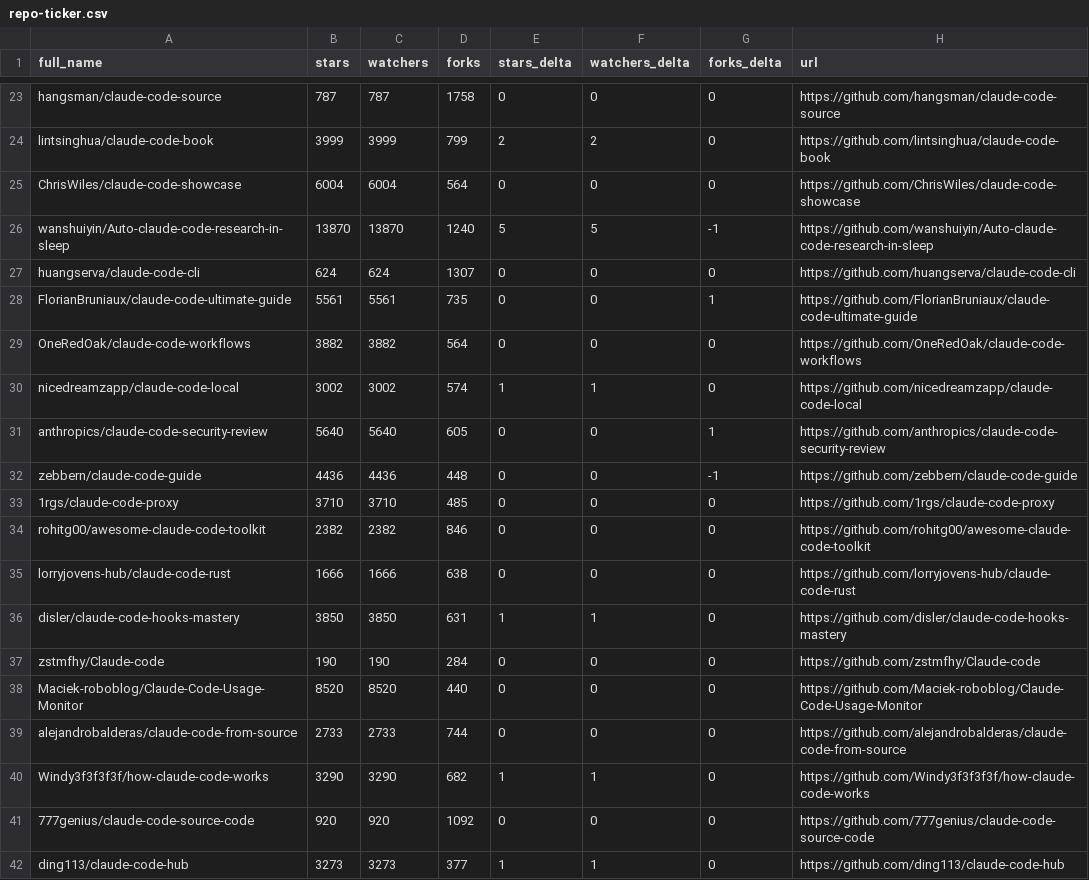
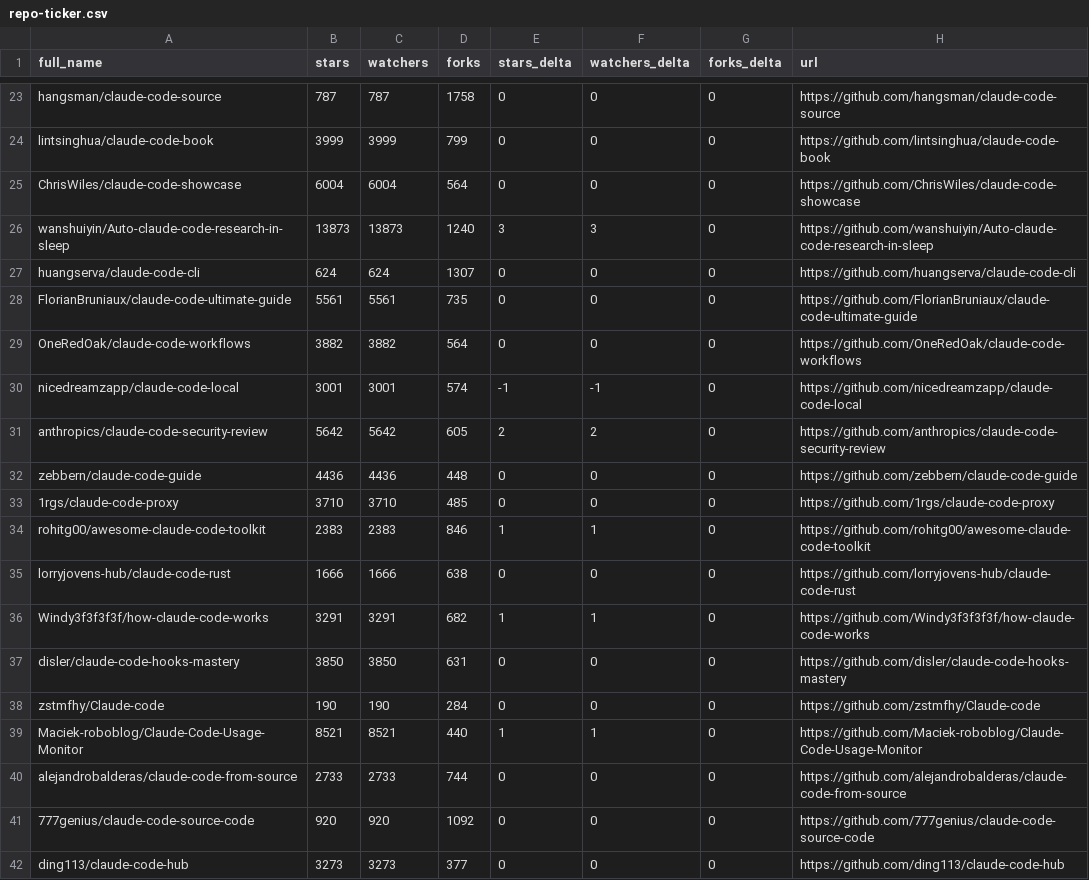
Before and after one commit to kantorcodes/awesome-claude-code, a CSV file: data/repo-ticker.csv, drawn as a sheet; only a part is shown, gaps mark what is left out; removed rows and columns are numbered as before the commit, all else as after; the diff covers the shown part only; the diff names each change by its address in the sheet, - before the commit and + after, or states it on an @@ line.

```diff
--- a/data/repo-ticker.csv
+++ b/data/repo-ticker.csv
-E24 (stars_delta): 2
+E24 (stars_delta): 0
-F24 (watchers_delta): 2
+F24 (watchers_delta): 0
-B26 (stars): 13870
+B26 (stars): 13873
-C26 (watchers): 13870
+C26 (watchers): 13873
-E26 (stars_delta): 5
+E26 (stars_delta): 3
-F26 (watchers_delta): 5
+F26 (watchers_delta): 3
-G26 (forks_delta): -1
+G26 (forks_delta): 0
-G28 (forks_delta): 1
+G28 (forks_delta): 0
-B30 (stars): 3002
+B30 (stars): 3001
-C30 (watchers): 3002
+C30 (watchers): 3001
-E30 (stars_delta): 1
+E30 (stars_delta): -1
-F30 (watchers_delta): 1
+F30 (watchers_delta): -1
-B31 (stars): 5640
+B31 (stars): 5642
-C31 (watchers): 5640
+C31 (watchers): 5642
-E31 (stars_delta): 0
+E31 (stars_delta): 2
-F31 (watchers_delta): 0
+F31 (watchers_delta): 2
-G31 (forks_delta): 1
+G31 (forks_delta): 0
-G32 (forks_delta): -1
+G32 (forks_delta): 0
-B34 (stars): 2382
+B34 (stars): 2383
-C34 (watchers): 2382
+C34 (watchers): 2383
-E34 (stars_delta): 0
+E34 (stars_delta): 1
-F34 (watchers_delta): 0
+F34 (watchers_delta): 1
+row 36: Windy3f3f3f3f/how-claude-code-works | 3291 | 3291 | 682 | 1 | 1 | 0 | https://github.com/Windy3f3f3f3f/how-claude-code-works
-E37 (stars_delta): 1
+E37 (stars_delta): 0
-F37 (watchers_delta): 1
+F37 (watchers_delta): 0
-B39 (stars): 8520
+B39 (stars): 8521
-C39 (watchers): 8520
+C39 (watchers): 8521
-E39 (stars_delta): 0
+E39 (stars_delta): 1
-F39 (watchers_delta): 0
+F39 (watchers_delta): 1
-row 40: Windy3f3f3f3f/how-claude-code-works | 3290 | 3290 | 682 | 1 | 1 | 0 | https://github.com/Windy3f3f3f3f/how-claude-code-works
-E42 (stars_delta): 1
+E42 (stars_delta): 0
-F42 (watchers_delta): 1
+F42 (watchers_delta): 0
```
Also changed, not shown: 2 added rows, 2 removed rows, 2 moved rows and 111 edited cells elsewhere in this file, 2 other files.
